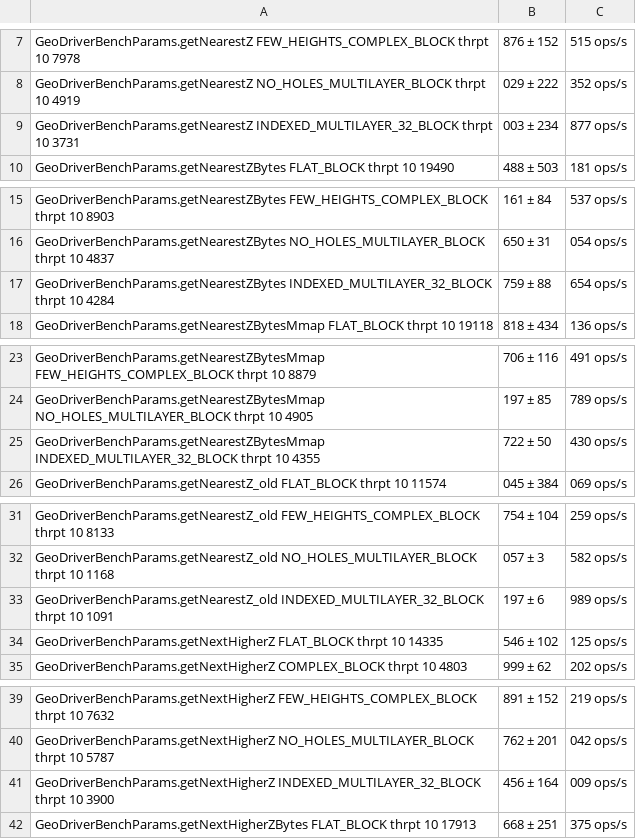
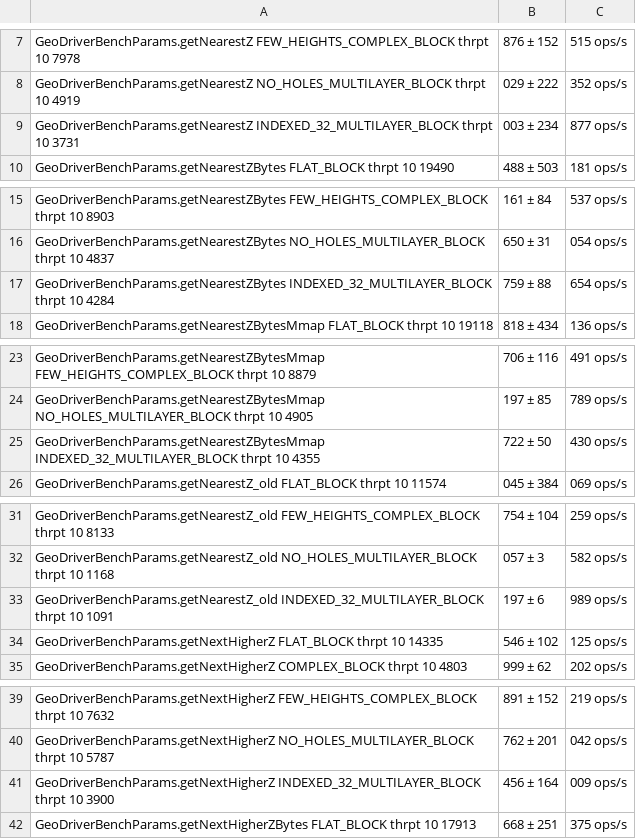
Before and after one commit to mosinnik/l2-geo, a CSV file: doc/Benchs.csv, drawn as a sheet; only a part is shown, gaps mark what is left out; the diff covers the shown part only.

```diff
--- a/doc/Benchs.csv
+++ b/doc/Benchs.csv
@@ -8,3 +8,3 @@ GeoDriverBenchParams.getNearestZ	FEW_HEIGHTS_COMPLEX_BLOCK	thrpt	10	7978,876	±
 GeoDriverBenchParams.getNearestZ	NO_HOLES_MULTILAYER_BLOCK	thrpt	10	4919,029	±	222,352	ops/s
-GeoDriverBenchParams.getNearestZ	INDEXED_MULTILAYER_32_BLOCK	thrpt	10	3731,003	±	234,877	ops/s
+GeoDriverBenchParams.getNearestZ	INDEXED_32_MULTILAYER_BLOCK	thrpt	10	3731,003	±	234,877	ops/s
 GeoDriverBenchParams.getNearestZBytes	FLAT_BLOCK	thrpt	10	19490,488	±	503,181	ops/s
@@ -16,3 +16,3 @@ GeoDriverBenchParams.getNearestZBytes	FEW_HEIGHTS_COMPLEX_BLOCK	thrpt	10	8903,16
 GeoDriverBenchParams.getNearestZBytes	NO_HOLES_MULTILAYER_BLOCK	thrpt	10	4837,650	±	31,054	ops/s
-GeoDriverBenchParams.getNearestZBytes	INDEXED_MULTILAYER_32_BLOCK	thrpt	10	4284,759	±	88,654	ops/s
+GeoDriverBenchParams.getNearestZBytes	INDEXED_32_MULTILAYER_BLOCK	thrpt	10	4284,759	±	88,654	ops/s
 GeoDriverBenchParams.getNearestZBytesMmap	FLAT_BLOCK	thrpt	10	19118,818	±	434,136	ops/s
@@ -24,3 +24,3 @@ GeoDriverBenchParams.getNearestZBytesMmap	FEW_HEIGHTS_COMPLEX_BLOCK	thrpt	10	887
 GeoDriverBenchParams.getNearestZBytesMmap	NO_HOLES_MULTILAYER_BLOCK	thrpt	10	4905,197	±	85,789	ops/s
-GeoDriverBenchParams.getNearestZBytesMmap	INDEXED_MULTILAYER_32_BLOCK	thrpt	10	4355,722	±	50,430	ops/s
+GeoDriverBenchParams.getNearestZBytesMmap	INDEXED_32_MULTILAYER_BLOCK	thrpt	10	4355,722	±	50,430	ops/s
 GeoDriverBenchParams.getNearestZ_old	FLAT_BLOCK	thrpt	10	11574,045	±	384,069	ops/s
@@ -32,3 +32,3 @@ GeoDriverBenchParams.getNearestZ_old	FEW_HEIGHTS_COMPLEX_BLOCK	thrpt	10	8133,754
 GeoDriverBenchParams.getNearestZ_old	NO_HOLES_MULTILAYER_BLOCK	thrpt	10	1168,057	±	3,582	ops/s
-GeoDriverBenchParams.getNearestZ_old	INDEXED_MULTILAYER_32_BLOCK	thrpt	10	1091,197	±	6,989	ops/s
+GeoDriverBenchParams.getNearestZ_old	INDEXED_32_MULTILAYER_BLOCK	thrpt	10	1091,197	±	6,989	ops/s
 GeoDriverBenchParams.getNextHigherZ	FLAT_BLOCK	thrpt	10	14335,546	±	102,125	ops/s
@@ -40,3 +40,3 @@ GeoDriverBenchParams.getNextHigherZ	FEW_HEIGHTS_COMPLEX_BLOCK	thrpt	10	7632,891
 GeoDriverBenchParams.getNextHigherZ	NO_HOLES_MULTILAYER_BLOCK	thrpt	10	5787,762	±	201,042	ops/s
-GeoDriverBenchParams.getNextHigherZ	INDEXED_MULTILAYER_32_BLOCK	thrpt	10	3900,456	±	164,009	ops/s
+GeoDriverBenchParams.getNextHigherZ	INDEXED_32_MULTILAYER_BLOCK	thrpt	10	3900,456	±	164,009	ops/s
 GeoDriverBenchParams.getNextHigherZBytes	FLAT_BLOCK	thrpt	10	17913,668	±	251,375	ops/s
```
Also changed, not shown: 7 edited cells elsewhere in this file, 17 other files.
